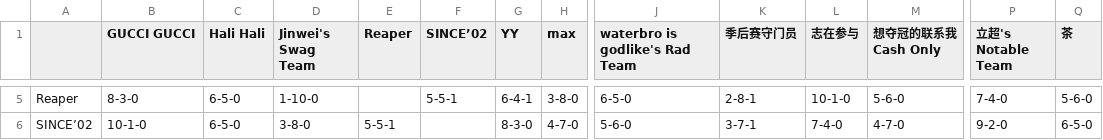
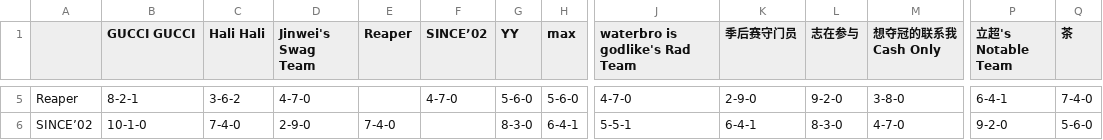
Before and after one commit to williamww19/fantasy, a CSV file: data/league_33128/weekly_summary/week_19.csv, drawn as a sheet; only a part is shown, gaps mark what is left out; the diff covers the shown part only; the diff names each change by its address in the sheet, - before the commit and + after, or states it on an @@ line.

```diff
--- a/data/league_33128/weekly_summary/week_19.csv
+++ b/data/league_33128/weekly_summary/week_19.csv
-B5 (GUCCI GUCCI): 8-3-0
+B5 (GUCCI GUCCI): 8-2-1
-C5 (Hali Hali): 6-5-0
+C5 (Hali Hali): 3-6-2
-D5 (Jinwei's Swag Team): 1-10-0
+D5 (Jinwei's Swag Team): 4-7-0
-F5 (SINCE’02): 5-5-1
+F5 (SINCE’02): 4-7-0
-G5 (YY): 6-4-1
+G5 (YY): 5-6-0
-H5 (max): 3-8-0
+H5 (max): 5-6-0
-J5 (waterbro is godlike's Rad Team): 6-5-0
+J5 (waterbro is godlike's Rad Team): 4-7-0
-K5 (季后赛守门员): 2-8-1
+K5 (季后赛守门员): 2-9-0
-L5 (志在参与): 10-1-0
+L5 (志在参与): 9-2-0
-M5 (想夺冠的联系我 Cash Only): 5-6-0
+M5 (想夺冠的联系我 Cash Only): 3-8-0
-P5 (立超's Notable Team): 7-4-0
+P5 (立超's Notable Team): 6-4-1
-Q5 (茶): 5-6-0
+Q5 (茶): 7-4-0
-C6 (Hali Hali): 6-5-0
+C6 (Hali Hali): 7-4-0
-D6 (Jinwei's Swag Team): 3-8-0
+D6 (Jinwei's Swag Team): 2-9-0
-E6 (Reaper): 5-5-1
+E6 (Reaper): 7-4-0
-H6 (max): 4-7-0
+H6 (max): 6-4-1
-J6 (waterbro is godlike's Rad Team): 5-6-0
+J6 (waterbro is godlike's Rad Team): 5-5-1
-K6 (季后赛守门员): 3-7-1
+K6 (季后赛守门员): 6-4-1
-L6 (志在参与): 7-4-0
+L6 (志在参与): 8-3-0
-Q6 (茶): 6-5-0
+Q6 (茶): 5-6-0
```
Also changed, not shown: 148 edited cells elsewhere in this file, data/league_33128/weekly_stats/week_19.csv, data/league_6315/weekly_stats/week_19.csv, 8 other files.
